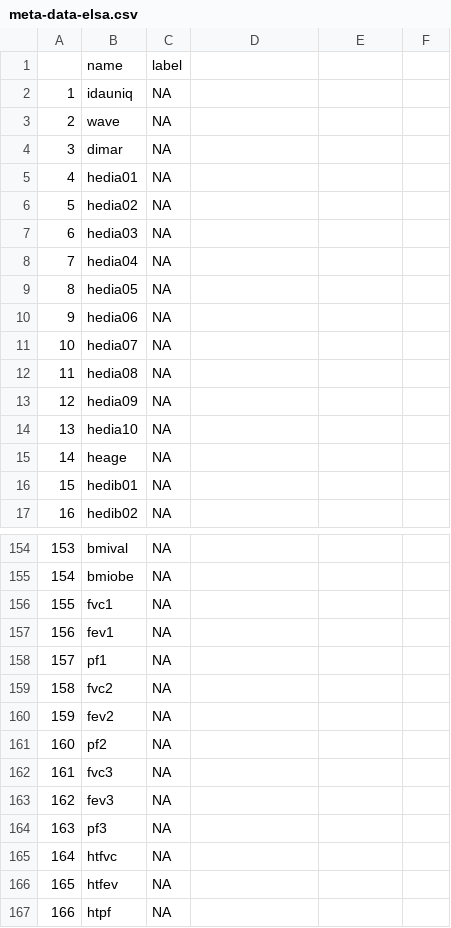
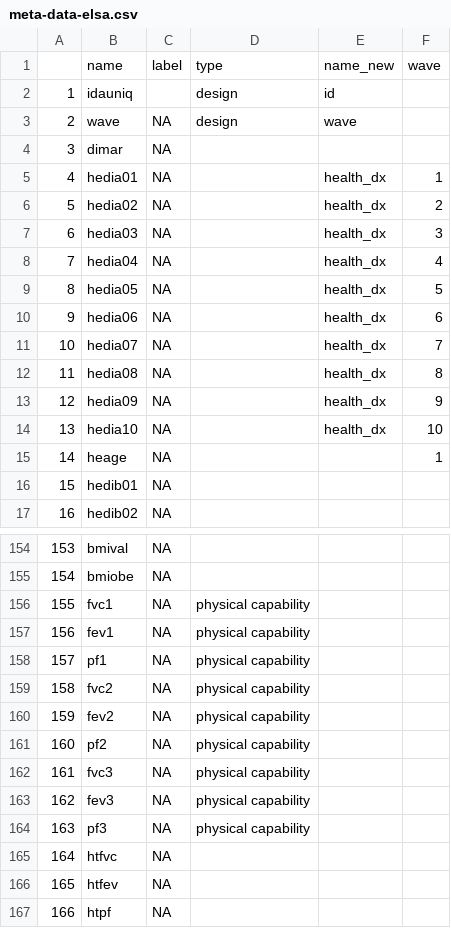
Before and after one commit to IALSA/ialsa-2015-portland-stencil, a CSV file: data/meta/meta-data-elsa.csv, drawn as a sheet; only a part is shown, gaps mark what is left out; removed rows and columns are numbered as before the commit, all else as after; the diff names each change by its address in the sheet, - before the commit and + after, or states it on an @@ line.

Commit message:
#44 add meta starter

```diff
--- a/data/meta/meta-data-elsa.csv
+++ b/data/meta/meta-data-elsa.csv
-row 1:  | name | label
+row 1:  | name | label | type | name_new | wave
-C2: NA
+C2: (empty)
-D2:D3: (empty)
+D2:D3: design
-E2: (empty)
+E2: id
-E3: (empty)
+E3: wave
-E5:E14: (empty)
+E5:E14: health_dx
-F5: (empty)
+F5: 1
-F6: (empty)
+F6: 2
-F7: (empty)
+F7: 3
-F8: (empty)
+F8: 4
-F9: (empty)
+F9: 5
-F10: (empty)
+F10: 6
-F11: (empty)
+F11: 7
-F12: (empty)
+F12: 8
-F13: (empty)
+F13: 9
-F14: (empty)
+F14: 10
-F15: (empty)
+F15: 1
-D156:D164: (empty)
+D156:D164: physical capability
```
